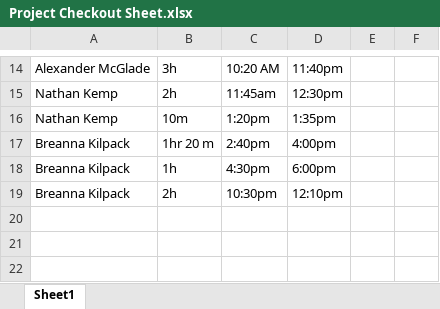
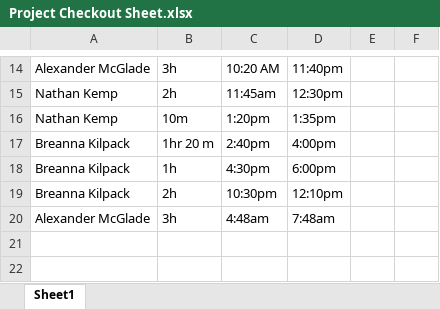
Before and after one commit to ShealynnT/Whitebox, an Excel workbook: Project Checkout Sheet.xlsx, sheet Sheet1, drawn as a sheet; only a part is shown, gaps mark what is left out; values as stored, in another font and other column widths than the file's, no borders; the diff names each change by its address in the sheet, - before the commit and + after, or states it on an @@ line.

Commit message:
Checkout
Checkout

```diff
--- a/Project Checkout Sheet.xlsx (sheet Sheet1)
+++ b/Project Checkout Sheet.xlsx (sheet Sheet1)
-row 20: (empty)
+row 20: Alexander McGlade | 3h | 4:48am | 7:48am
```
